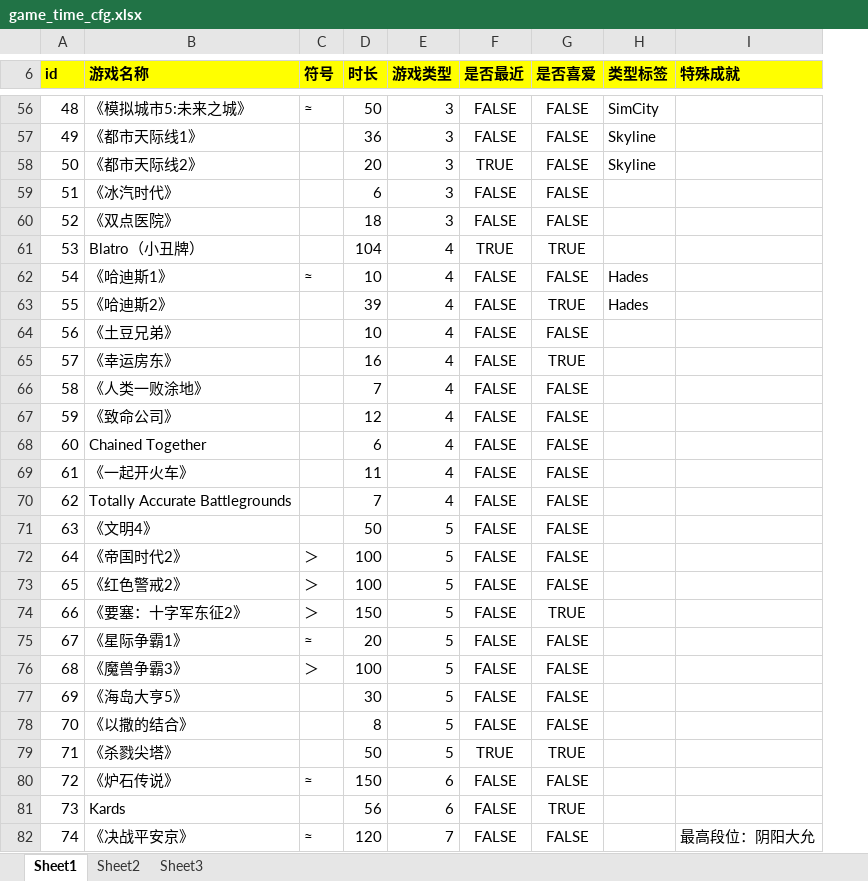
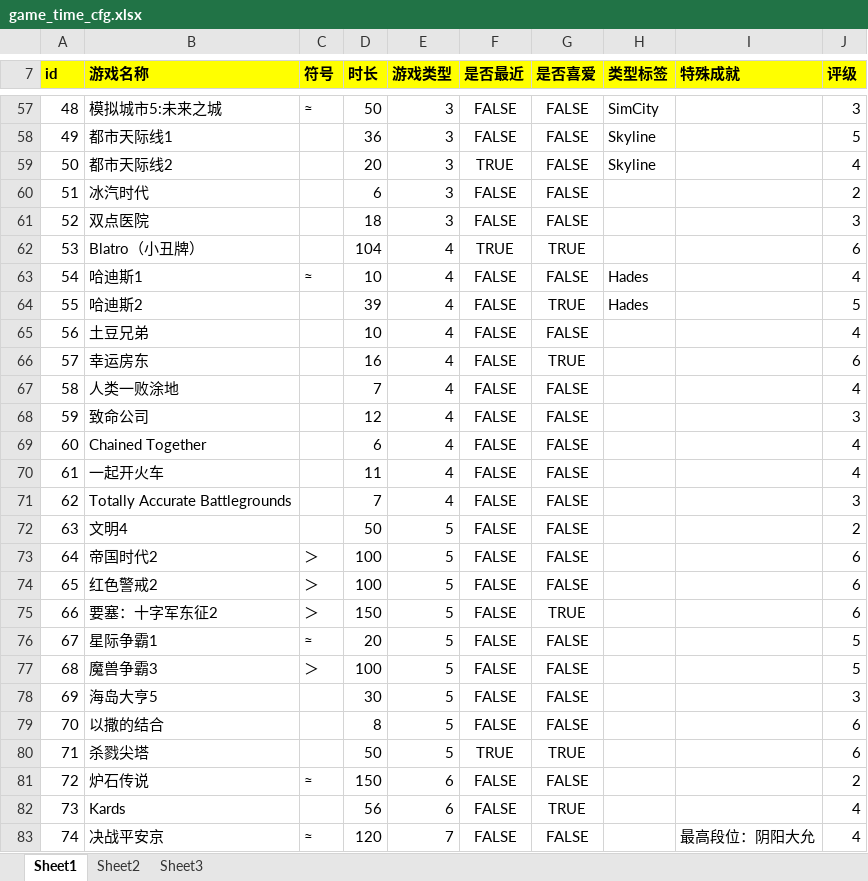
Before and after one commit to jianzou1/Emanon, an Excel workbook: cfg/game_time_cfg.xlsx, sheet Sheet1, drawn as a sheet; only a part is shown, gaps mark what is left out; values as stored, in another font and other column widths than the file's, no borders; addresses are those after the commit; the diff covers the shown part only; the diff names each change by its address in the sheet, - before the commit and + after, or states it on an @@ line.

```diff
--- a/cfg/game_time_cfg.xlsx (sheet Sheet1)
+++ b/cfg/game_time_cfg.xlsx (sheet Sheet1)
+column J (评级), rows 57-83: 3 | 5 | 4 | 2 | 3 | 6 | 4 | 5 | 4 | 6 | 4 | 3 | 4 | 4 | 3 | 2 | 6 | 6 | 6 | 5 | 5 | 3 | 6 | 6 | 2 | 4 | 4
-B57 (游戏名称): 《模拟城市5:未来之城》
+B57 (游戏名称): 模拟城市5:未来之城
-B58 (游戏名称): 《都市天际线1》
+B58 (游戏名称): 都市天际线1
-B59 (游戏名称): 《都市天际线2》
+B59 (游戏名称): 都市天际线2
-B60 (游戏名称): 《冰汽时代》
+B60 (游戏名称): 冰汽时代
-B61 (游戏名称): 《双点医院》
+B61 (游戏名称): 双点医院
-B63 (游戏名称): 《哈迪斯1》
+B63 (游戏名称): 哈迪斯1
-B64 (游戏名称): 《哈迪斯2》
+B64 (游戏名称): 哈迪斯2
-B65 (游戏名称): 《土豆兄弟》
+B65 (游戏名称): 土豆兄弟
-B66 (游戏名称): 《幸运房东》
+B66 (游戏名称): 幸运房东
-B67 (游戏名称): 《人类一败涂地》
+B67 (游戏名称): 人类一败涂地
-B68 (游戏名称): 《致命公司》
+B68 (游戏名称): 致命公司
-B70 (游戏名称): 《一起开火车》
+B70 (游戏名称): 一起开火车
-B72 (游戏名称): 《文明4》
+B72 (游戏名称): 文明4
-B73 (游戏名称): 《帝国时代2》
+B73 (游戏名称): 帝国时代2
-B74 (游戏名称): 《红色警戒2》
+B74 (游戏名称): 红色警戒2
-B75 (游戏名称): 《要塞：十字军东征2》
+B75 (游戏名称): 要塞：十字军东征2
-B76 (游戏名称): 《星际争霸1》
+B76 (游戏名称): 星际争霸1
-B77 (游戏名称): 《魔兽争霸3》
+B77 (游戏名称): 魔兽争霸3
-B78 (游戏名称): 《海岛大亨5》
+B78 (游戏名称): 海岛大亨5
-B79 (游戏名称): 《以撒的结合》
+B79 (游戏名称): 以撒的结合
-B80 (游戏名称): 《杀戮尖塔》
+B80 (游戏名称): 杀戮尖塔
-B81 (游戏名称): 《炉石传说》
+B81 (游戏名称): 炉石传说
-B83 (游戏名称): 《决战平安京》
+B83 (游戏名称): 决战平安京
```
Also changed, not shown: 1 added row and 55 edited cells elsewhere in this sheet, formulas that keep their value, 7 other files.
